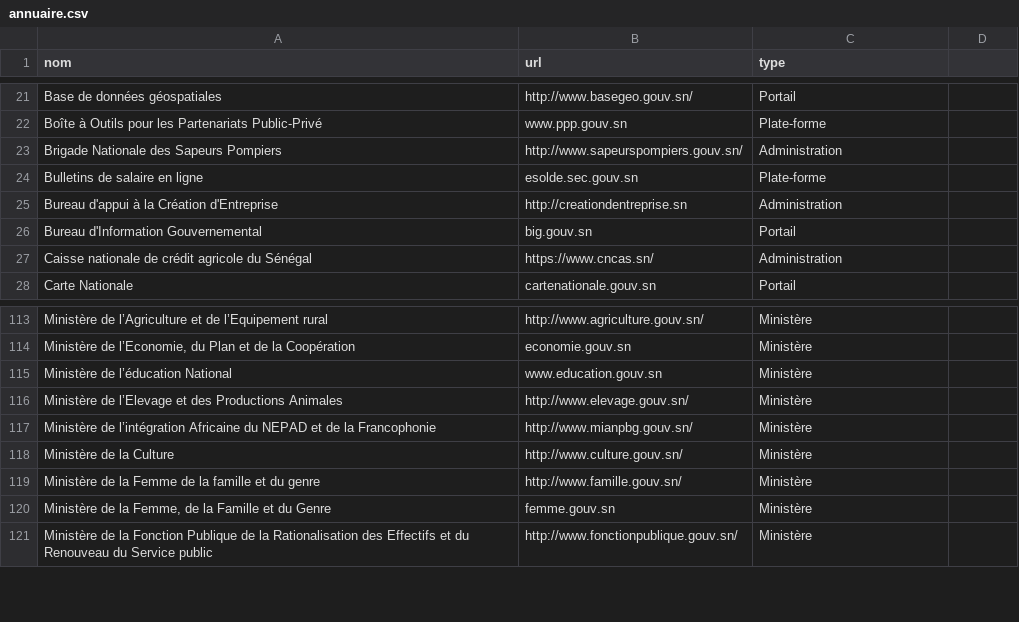
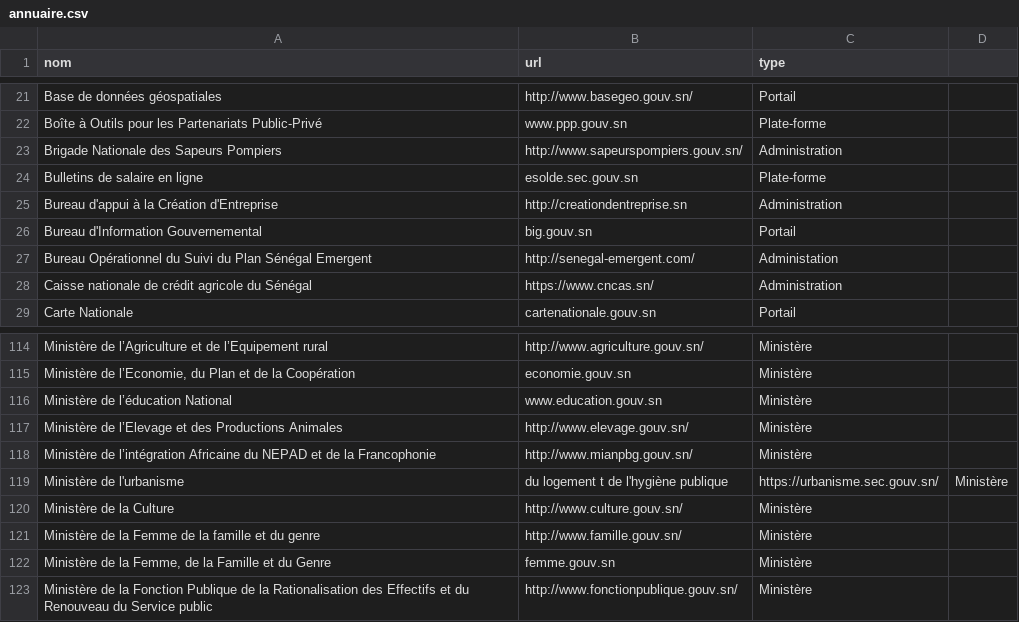
Before and after one commit to senegalouvert/annuaire-sites-publics-senegal, a CSV file: data/annuaire.csv, drawn as a sheet; only a part is shown, gaps mark what is left out.

Commit message:
Update annuaire

```diff
--- a/data/annuaire.csv
+++ b/data/annuaire.csv
@@ -26,2 +26,3 @@ Bureau d'appui à la Création d'Entreprise,http://creationdentreprise.sn,Admini
 Bureau d'Information Gouvernemental,big.gouv.sn,Portail
+Bureau Opérationnel du Suivi du Plan Sénégal Emergent,http://senegal-emergent.com/,Administation
 Caisse nationale de crédit agricole du Sénégal,https://www.cncas.sn/,Administration
@@ -117,2 +118,3 @@ Ministère de l’Elevage et des Productions Animales,http://www.elevage.gouv.sn
 Ministère de l’intégration Africaine du NEPAD et de la Francophonie,http://www.mianpbg.gouv.sn/,Ministère
+Ministère de l'urbanisme, du logement t de l'hygiène publique,https://urbanisme.sec.gouv.sn/,Ministère
 Ministère de la Culture,http://www.culture.gouv.sn/,Ministère
```
